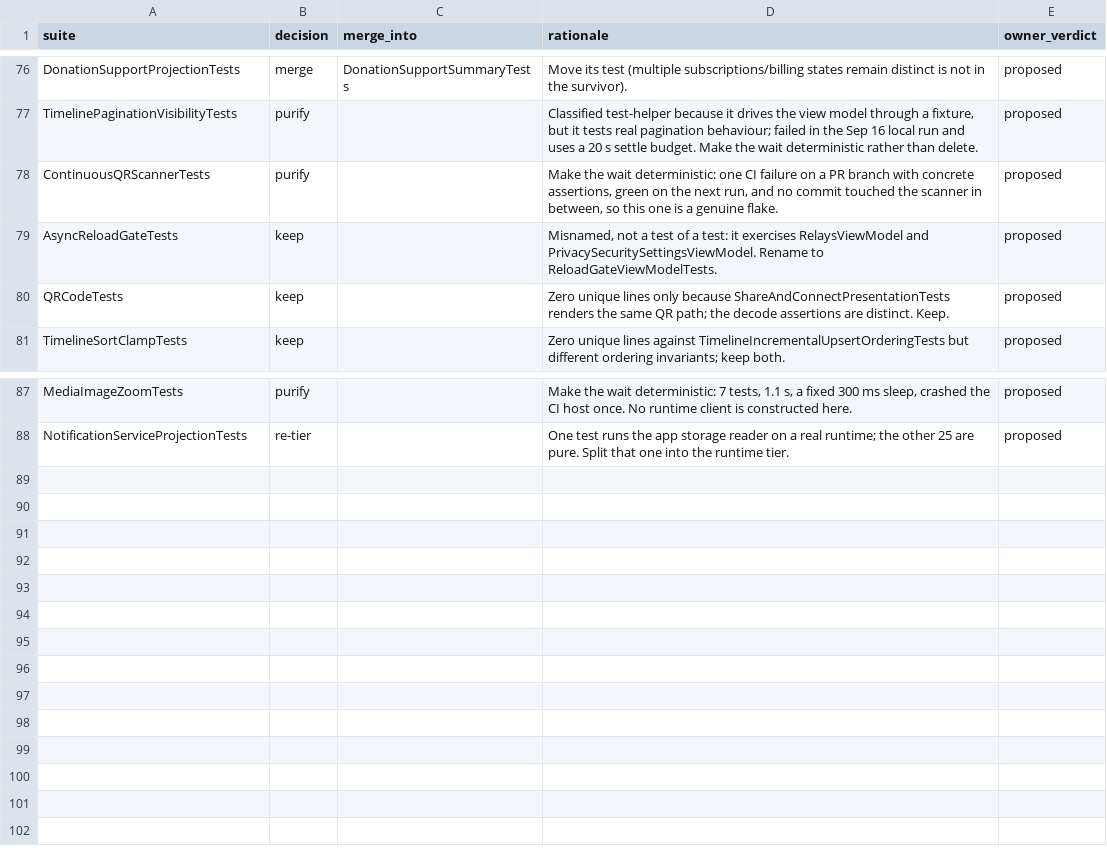
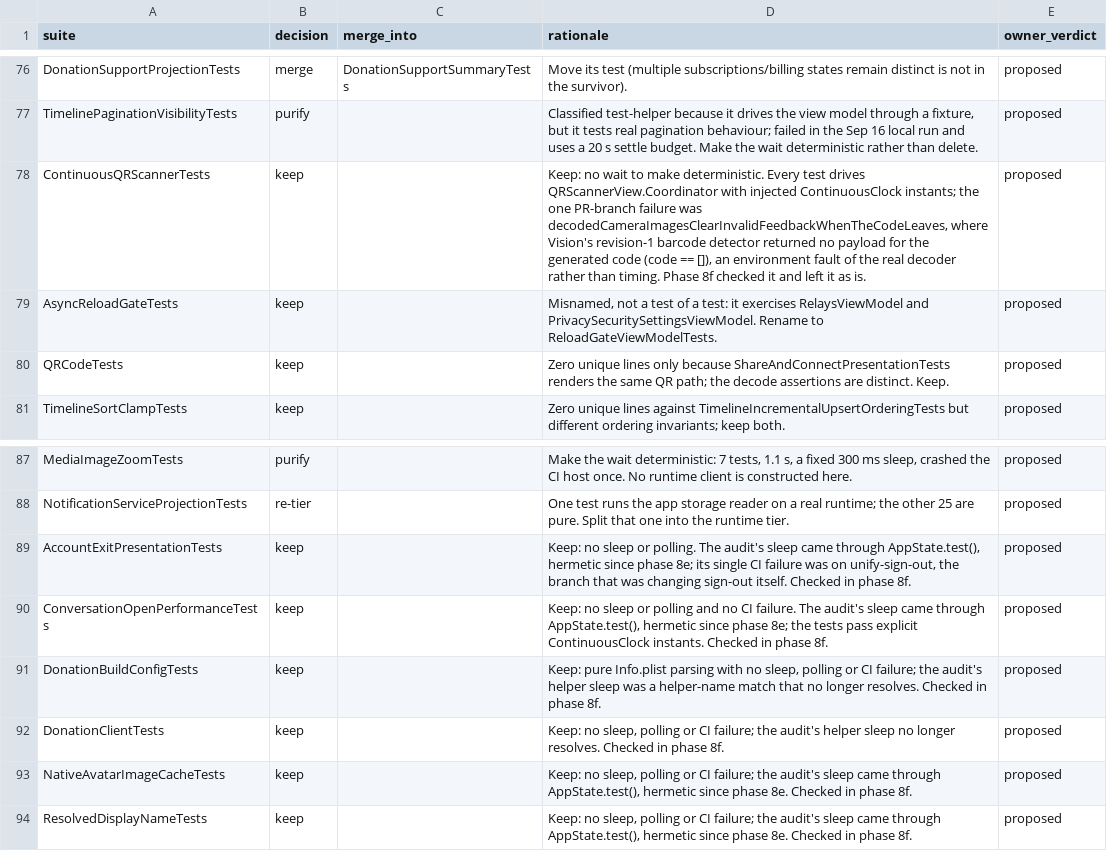
Before and after one commit to marmot-protocol/whitenoise-ios, a CSV file: docs/test-audit/verdicts.csv, drawn as a sheet; only a part is shown, gaps mark what is left out.

```diff
--- a/docs/test-audit/verdicts.csv
+++ b/docs/test-audit/verdicts.csv
@@ -77,3 +77,3 @@ DonationSupportProjectionTests,merge,DonationSupportSummaryTests,Move its test (
 TimelinePaginationVisibilityTests,purify,,"Classified test-helper because it drives the view model through a fixture, but it tests real pagination behaviour; failed in the Sep 16 local run and uses a 20 s settle budget. Make the wait deterministic rather than delete.",proposed
-ContinuousQRScannerTests,purify,,"Make the wait deterministic: one CI failure on a PR branch with concrete assertions, green on the next run, and no commit touched the scanner in between, so this one is a genuine flake.",proposed
+ContinuousQRScannerTests,keep,,"Keep: no wait to make deterministic. Every test drives QRScannerView.Coordinator with injected ContinuousClock instants; the one PR-branch failure was decodedCameraImagesClearInvalidFeedbackWhenTheCodeLeaves, where Vision's revision-1 barcode detector returned no payload for the generated code (code == []), an environment fault of the real decoder rather than timing. Phase 8f checked it and left it as is.",proposed
 AsyncReloadGateTests,keep,,"Misnamed, not a test of a test: it exercises RelaysViewModel and PrivacySecuritySettingsViewModel. Rename to ReloadGateViewModelTests.",proposed
@@ -88 +88,7 @@ MediaImageZoomTests,purify,,"Make the wait deterministic: 7 tests, 1.1 s, a fixe
 NotificationServiceProjectionTests,re-tier,,One test runs the app storage reader on a real runtime; the other 25 are pure. Split that one into the runtime tier.,proposed
+AccountExitPresentationTests,keep,,"Keep: no sleep or polling. The audit's sleep came through AppState.test(), hermetic since phase 8e; its single CI failure was on unify-sign-out, the branch that was changing sign-out itself. Checked in phase 8f.",proposed
+ConversationOpenPerformanceTests,keep,,"Keep: no sleep or polling and no CI failure. The audit's sleep came through AppState.test(), hermetic since phase 8e; the tests pass explicit ContinuousClock instants. Checked in phase 8f.",proposed
+DonationBuildConfigTests,keep,,"Keep: pure Info.plist parsing with no sleep, polling or CI failure; the audit's helper sleep was a helper-name match that no longer resolves. Checked in phase 8f.",proposed
+DonationClientTests,keep,,"Keep: no sleep, polling or CI failure; the audit's helper sleep no longer resolves. Checked in phase 8f.",proposed
+NativeAvatarImageCacheTests,keep,,"Keep: no sleep, polling or CI failure; the audit's sleep came through AppState.test(), hermetic since phase 8e. Checked in phase 8f.",proposed
+ResolvedDisplayNameTests,keep,,"Keep: no sleep, polling or CI failure; the audit's sleep came through AppState.test(), hermetic since phase 8e. Checked in phase 8f.",proposed
```
Also changed, not shown: docs/test-audit/ledger.csv, 1 other file.
